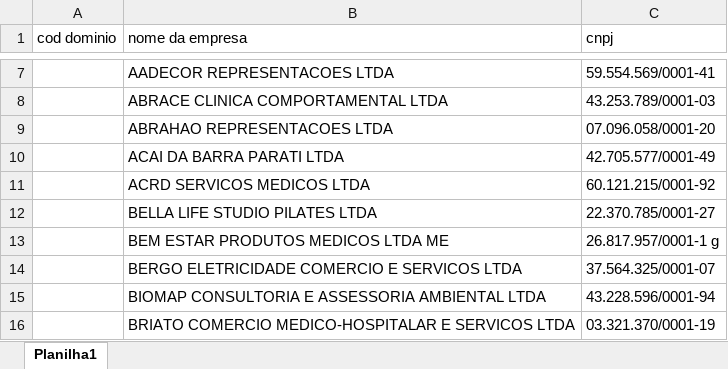
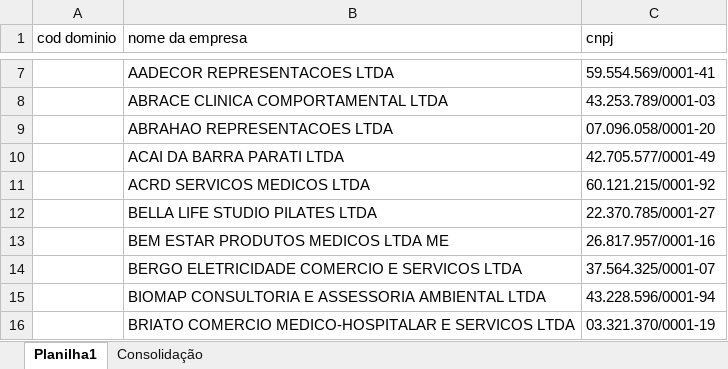
Before and after one commit to Luzemir/GestorPrefeitura, an Excel workbook: planejamento/Relação de empresas.xlsx, sheet Planilha1, drawn as a sheet; only a part is shown, gaps mark what is left out; values as stored, in another font and other column widths than the file's, no borders; the diff names each change by its address in the sheet, - before the commit and + after, or states it on an @@ line.

```diff
--- a/planejamento/Relação de empresas.xlsx (sheet Planilha1)
+++ b/planejamento/Relação de empresas.xlsx (sheet Planilha1)
+sheet tab: Consolidação
-C13 (cnpj): 26.817.957/0001-1 g
+C13 (cnpj): 26.817.957/0001-16
```
Also changed, not shown: 15 other files.
